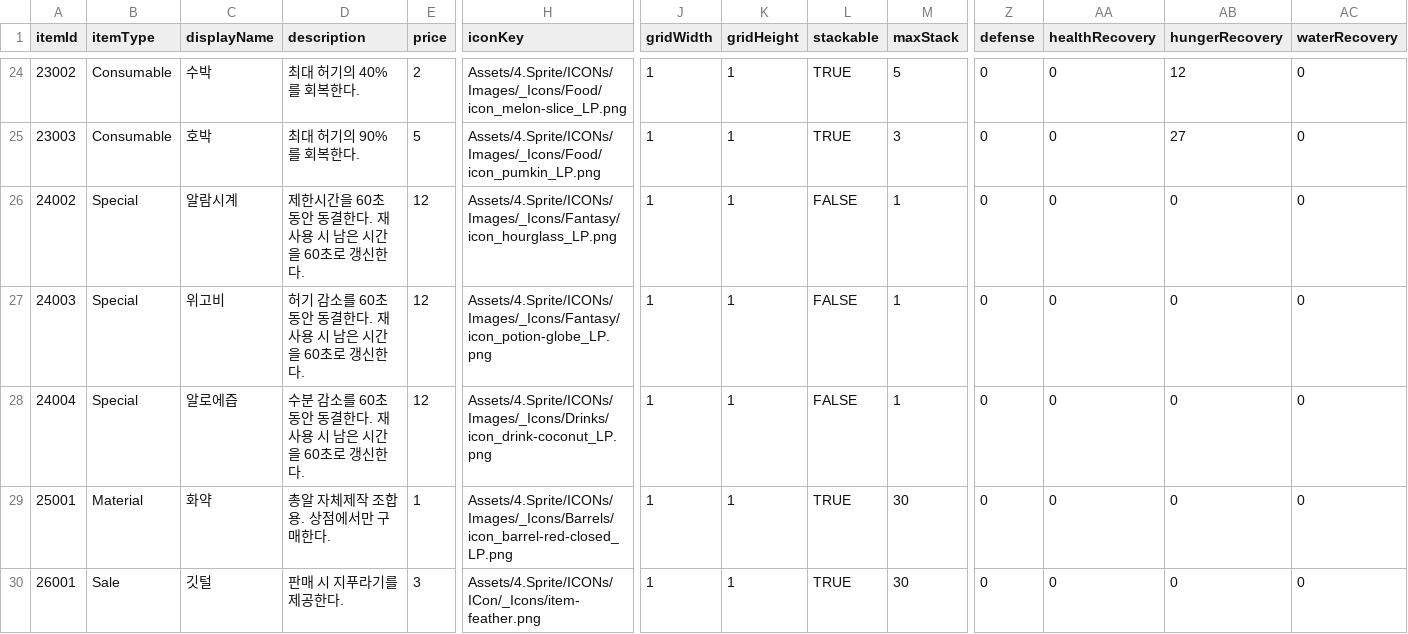
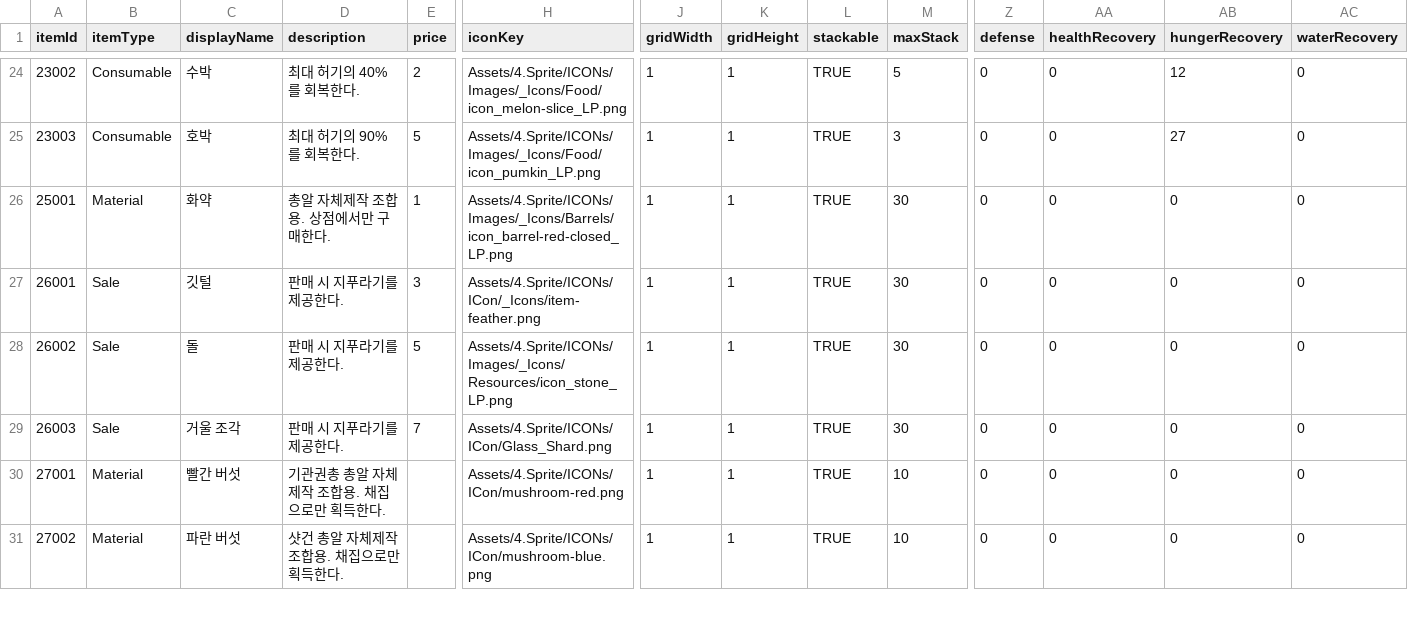
Before and after one commit to jin980809/BirkovProject, a CSV file: Assets/DataTeble/NaYeongMinCsvData/ItemData.csv, drawn as a sheet; only a part is shown, gaps mark what is left out; the shorter side is filled out with more unchanged rows; rows hold the shown columns only; the diff names each change by its address in the sheet, - before the commit and + after, or states it on an @@ line.

Commit message:
[fix]버튼 수정 및 미사용 아이템 제거함.
위고비 알로에즙 알람시계 미사용 아이템들 컷오프.

```diff
--- a/Assets/DataTeble/NaYeongMinCsvData/ItemData.csv
+++ b/Assets/DataTeble/NaYeongMinCsvData/ItemData.csv
-row 26: 24002 | Special | 알람시계 | 제한시간을 60초 동안 동결한다. 재사용 시 남은 시간을 60초로 갱신한다. | 12 | Assets/4.Sprite/ICONs/Images/_Icons/Fantasy/icon_hourglass_LP.png | 1 | 1 | FALSE | 1 | 0 | 0 | 0 | 0
-row 27: 24003 | Special | 위고비 | 허기 감소를 60초 동안 동결한다. 재사용 시 남은 시간을 60초로 갱신한다. | 12 | Assets/4.Sprite/ICONs/Images/_Icons/Fantasy/icon_potion-globe_LP.png | 1 | 1 | FALSE | 1 | 0 | 0 | 0 | 0
-row 28: 24004 | Special | 알로에즙 | 수분 감소를 60초 동안 동결한다. 재사용 시 남은 시간을 60초로 갱신한다. | 12 | Assets/4.Sprite/ICONs/Images/_Icons/Drinks/icon_drink-coconut_LP.png | 1 | 1 | FALSE | 1 | 0 | 0 | 0 | 0
```
Also changed, not shown: Assets/DataTeble/NaYeongMinCsvData/DropTable.csv, 4 other files.
